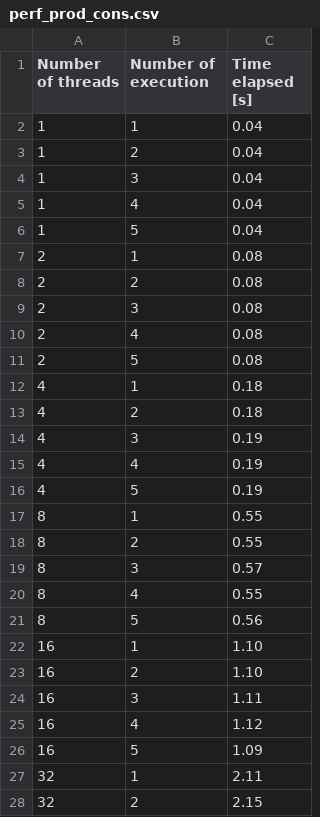
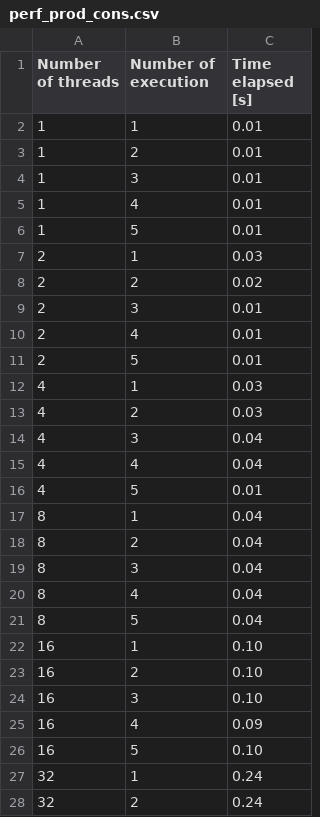
Before and after one commit to yayaoff/P1_SI, a CSV file: Partie1/csv/perf_prod_cons.csv, drawn as a sheet; only a part is shown; the diff covers the shown part only.

```diff
--- a/Partie1/csv/perf_prod_cons.csv
+++ b/Partie1/csv/perf_prod_cons.csv
@@ -1,28 +1,28 @@
 Number of threads; Number of execution; Time elapsed [s]
-1; 1; 0.04
-1; 2; 0.04
-1; 3; 0.04
-1; 4; 0.04
-1; 5; 0.04
-2; 1; 0.08
-2; 2; 0.08
-2; 3; 0.08
-2; 4; 0.08
-2; 5; 0.08
-4; 1; 0.18
-4; 2; 0.18
-4; 3; 0.19
-4; 4; 0.19
-4; 5; 0.19
-8; 1; 0.55
-8; 2; 0.55
-8; 3; 0.57
-8; 4; 0.55
-8; 5; 0.56
-16; 1; 1.10
-16; 2; 1.10
-16; 3; 1.11
-16; 4; 1.12
-16; 5; 1.09
-32; 1; 2.11
-32; 2; 2.15
+1; 1; 0.01
+1; 2; 0.01
+1; 3; 0.01
+1; 4; 0.01
+1; 5; 0.01
+2; 1; 0.03
+2; 2; 0.02
+2; 3; 0.01
+2; 4; 0.01
+2; 5; 0.01
+4; 1; 0.03
+4; 2; 0.03
+4; 3; 0.04
+4; 4; 0.04
+4; 5; 0.01
+8; 1; 0.04
+8; 2; 0.04
+8; 3; 0.04
+8; 4; 0.04
+8; 5; 0.04
+16; 1; 0.10
+16; 2; 0.10
+16; 3; 0.10
+16; 4; 0.09
+16; 5; 0.10
+32; 1; 0.24
+32; 2; 0.24
```
Also changed, not shown: 8 edited cells elsewhere in this file, Partie1/csv/perf_philo.csv, Partie1/csv/perf_wr_read.csv, 9 other files.
